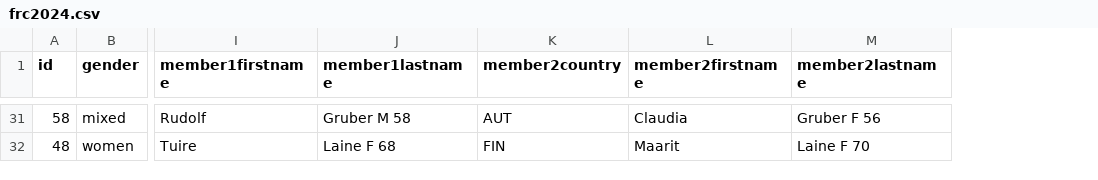
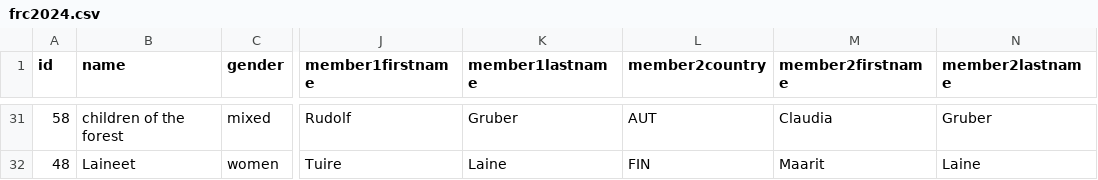
Before and after one commit to jtojnar/wrcq, a CSV file: result/frc2024.csv, drawn as a sheet; only a part is shown, gaps mark what is left out; addresses are those after the commit; the diff covers the shown part only; the diff names each change by its address in the sheet, - before the commit and + after, or states it on an @@ line.

Commit message:
results: Fix frc2024 and lvrc2024
Add team names and remove extra gender and age from the names.

Both using the lvrc2024 jq script based on the erc2024 one.

https://lappeenriento.fi/wp-content/uploads/2024/09/24h-results.htm
https://erc2024.rogain.ee/results24/results.htm

```diff
--- a/result/frc2024.csv
+++ b/result/frc2024.csv
+column B (name), rows 31-32: children of the forest | Laineet
-K31 (member1lastname): Gruber M 58
+K31 (member1lastname): Gruber
-N31 (member2lastname): Gruber F 56
+N31 (member2lastname): Gruber
-K32 (member1lastname): Laine F 68
+K32 (member1lastname): Laine
-N32 (member2lastname): Laine F 70
+N32 (member2lastname): Laine
```
Also changed, not shown: 61 edited cells elsewhere in this file, result/lvrc2024.csv, 1 other file.
